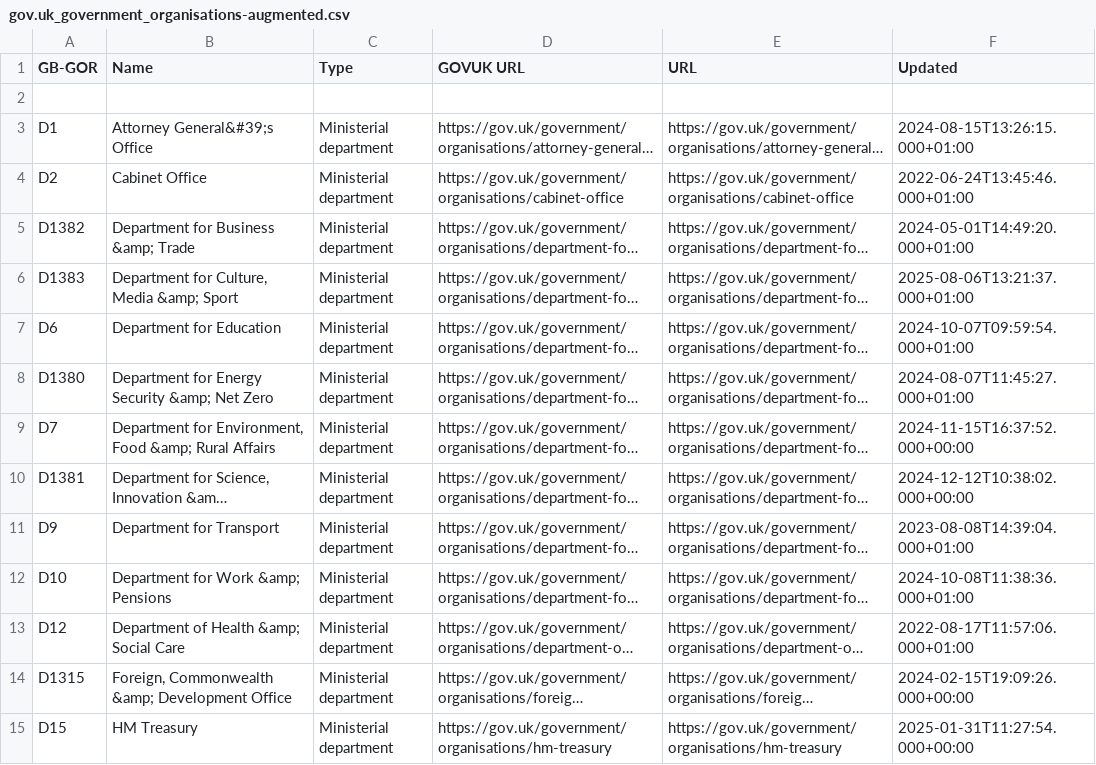
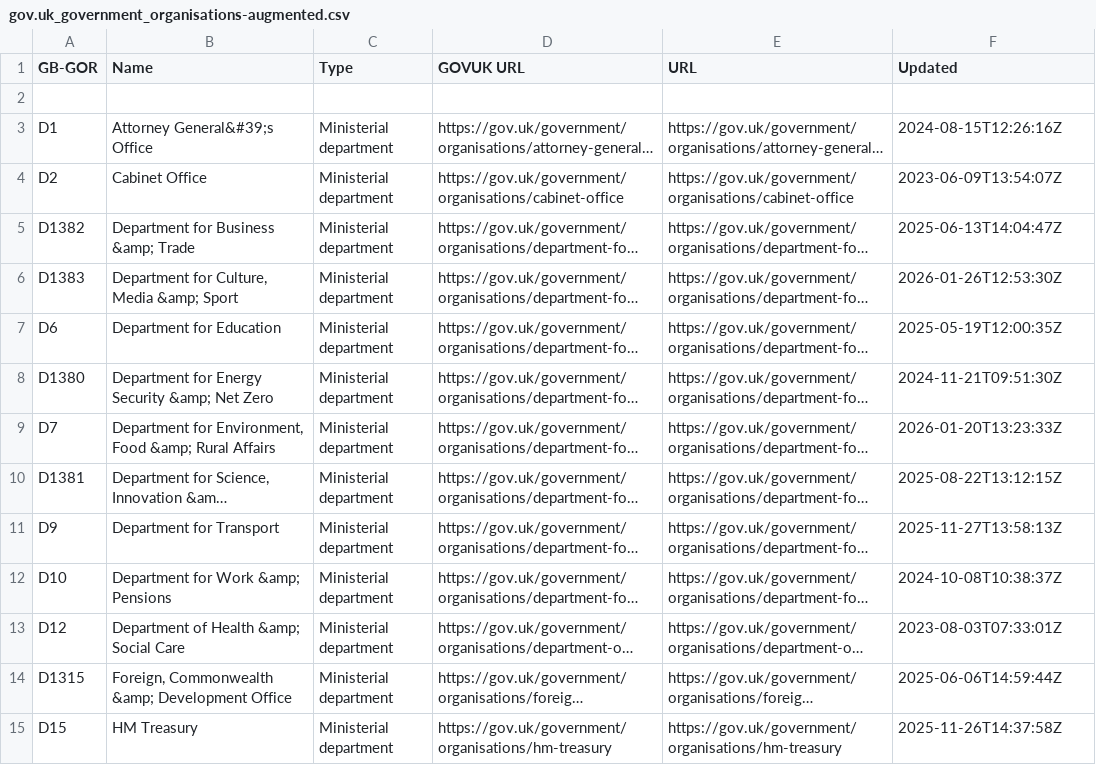
Before and after one commit to odileeds/uk-government-organisations, a CSV file: gov.uk_government_organisations-augmented.csv, drawn as a sheet; only a part is shown; long unchanged cells end in …; the diff covers the shown part only; the diff names each change by its address in the sheet, - before the commit and + after, or states it on an @@ line.

```diff
--- a/gov.uk_government_organisations-augmented.csv
+++ b/gov.uk_government_organisations-augmented.csv
-F3 (Updated): 2024-08-15T13:26:15.000+01:00
+F3 (Updated): 2024-08-15T12:26:16Z
-F4 (Updated): 2022-06-24T13:45:46.000+01:00
+F4 (Updated): 2023-06-09T13:54:07Z
-F5 (Updated): 2024-05-01T14:49:20.000+01:00
+F5 (Updated): 2025-06-13T14:04:47Z
-F6 (Updated): 2025-08-06T13:21:37.000+01:00
+F6 (Updated): 2026-01-26T12:53:30Z
-F7 (Updated): 2024-10-07T09:59:54.000+01:00
+F7 (Updated): 2025-05-19T12:00:35Z
-F8 (Updated): 2024-08-07T11:45:27.000+01:00
+F8 (Updated): 2024-11-21T09:51:30Z
-F9 (Updated): 2024-11-15T16:37:52.000+00:00
+F9 (Updated): 2026-01-20T13:23:33Z
-F10 (Updated): 2024-12-12T10:38:02.000+00:00
+F10 (Updated): 2025-08-22T13:12:15Z
-F11 (Updated): 2023-08-08T14:39:04.000+01:00
+F11 (Updated): 2025-11-27T13:58:13Z
-F12 (Updated): 2024-10-08T11:38:36.000+01:00
+F12 (Updated): 2024-10-08T10:38:37Z
-F13 (Updated): 2022-08-17T11:57:06.000+01:00
+F13 (Updated): 2023-08-03T07:33:01Z
-F14 (Updated): 2024-02-15T19:09:26.000+00:00
+F14 (Updated): 2025-06-06T14:59:44Z
-F15 (Updated): 2025-01-31T11:27:54.000+00:00
+F15 (Updated): 2025-11-26T14:37:58Z
```
Also changed, not shown: 16 edited cells elsewhere in this file, gov.uk_government_organisations-augmented.tsv, gov.uk_government_organisations.csv, 6 other files.
